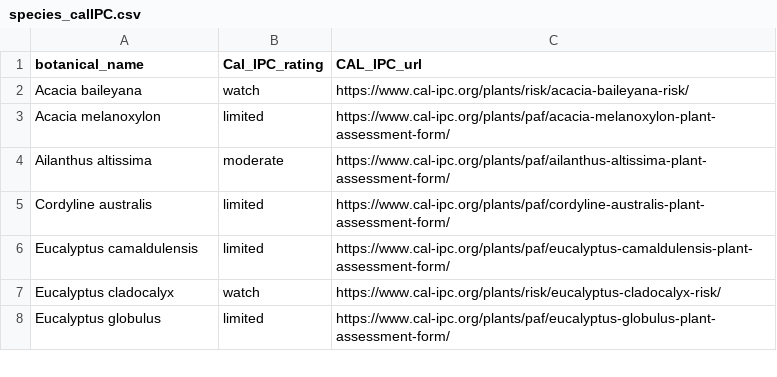
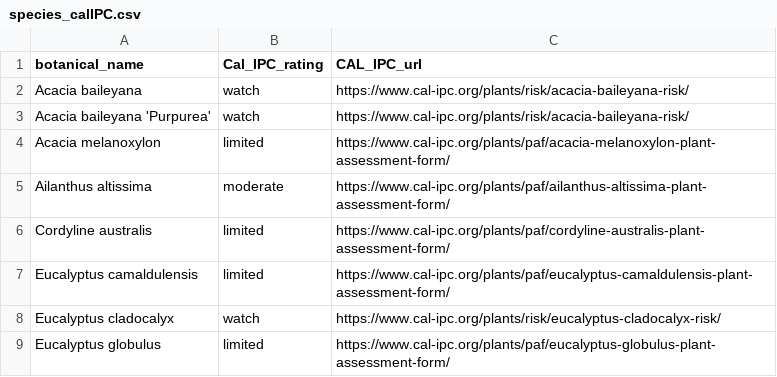
Before and after one commit to Public-Tree-Map/public-tree-map-data-pipeline, a CSV file: data/species_calIPC.csv, drawn as a sheet; only a part is shown.

Commit message:
add Acacia baileyana 'Purpurea'
share IPC rating with Acacia baileyana

```diff
--- a/data/species_calIPC.csv
+++ b/data/species_calIPC.csv
@@ -2,2 +2,3 @@ botanical_name,Cal_IPC_rating,CAL_IPC_url
 Acacia baileyana,watch,https://www.cal-ipc.org/plants/risk/acacia-baileyana-risk/
+Acacia baileyana 'Purpurea',watch,https://www.cal-ipc.org/plants/risk/acacia-baileyana-risk/
 Acacia melanoxylon,limited,https://www.cal-ipc.org/plants/paf/acacia-melanoxylon-plant-assessment-form/
```
